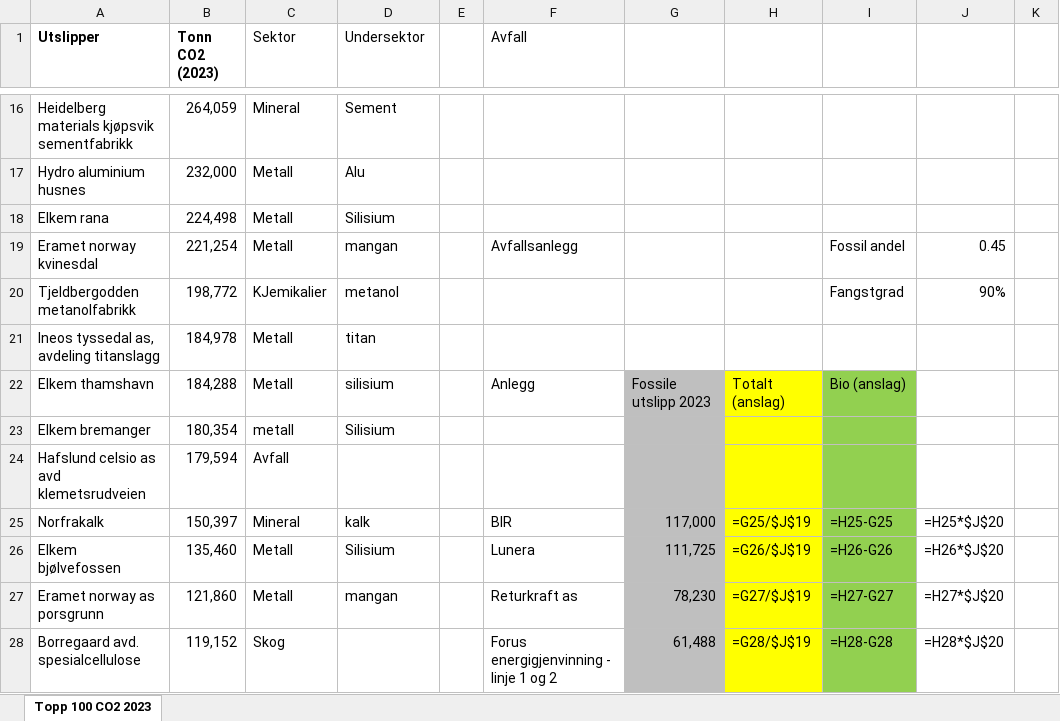
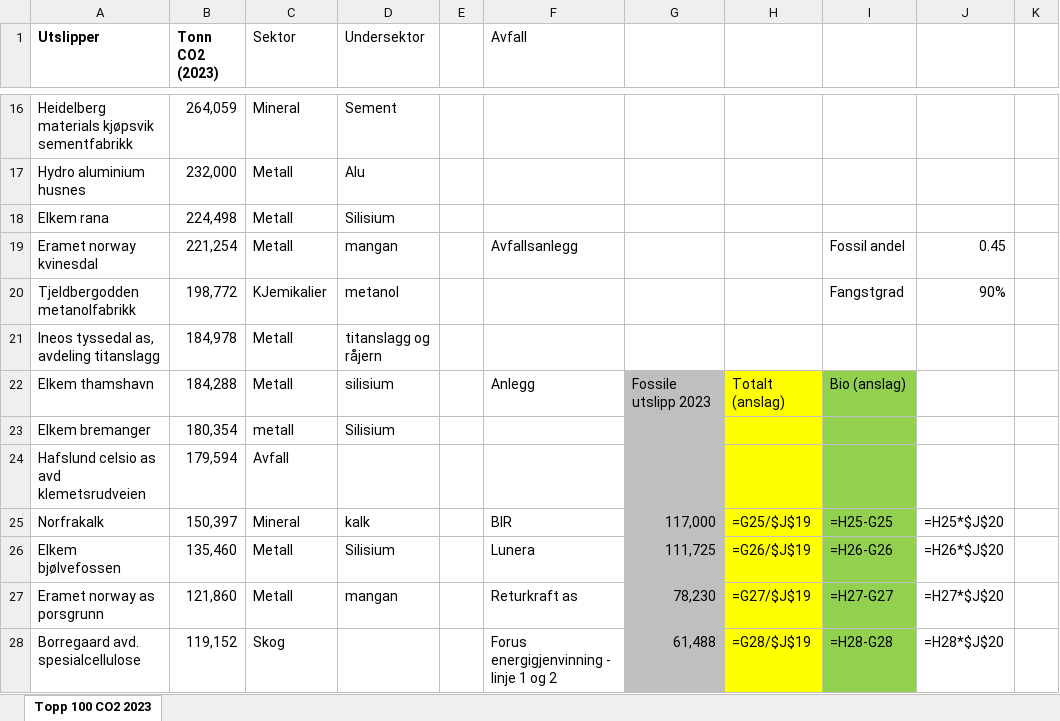
Before and after one commit to Klimaogenergi/Enova_CCS_scenarier, an Excel workbook: Topp100_CO2_2023.xlsx, sheet Topp 100 CO2 2023, drawn as a sheet; only a part is shown, gaps mark what is left out; values as stored, in another font and other column widths than the file's, no borders; formulas without a stored value are shown as written; conditional formats not drawn; the diff names each change by its address in the sheet, - before the commit and + after, or states it on an @@ line.

```diff
--- a/Topp100_CO2_2023.xlsx (sheet Topp 100 CO2 2023)
+++ b/Topp100_CO2_2023.xlsx (sheet Topp 100 CO2 2023)
-D21 (Undersektor): titan
+D21 (Undersektor): titanslagg og råjern
```
Also changed, not shown: 1 other file.
